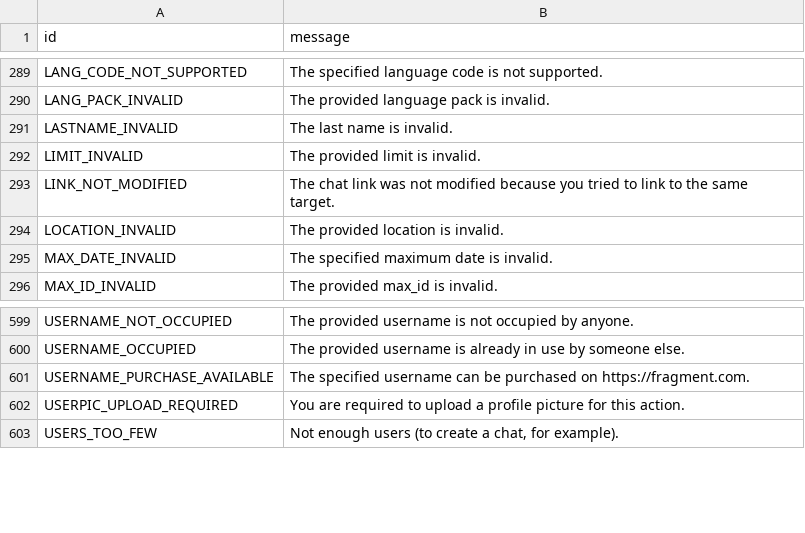
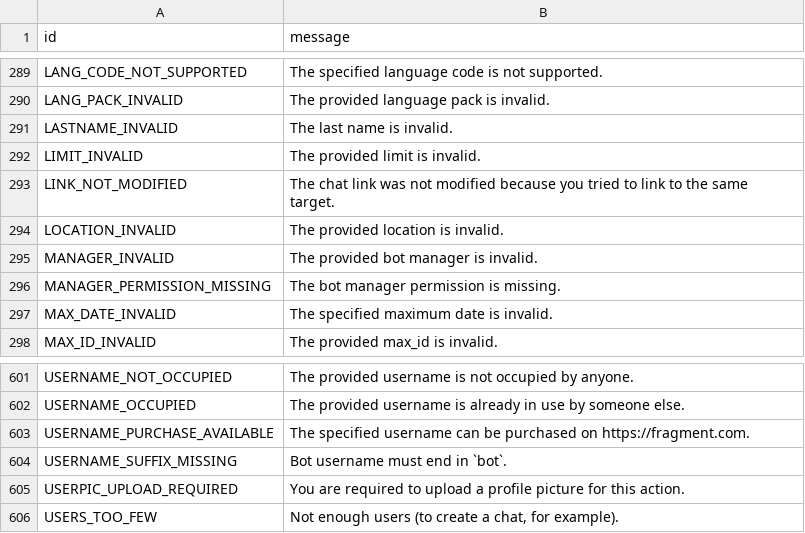
Before and after one commit to k18dh1iw/kurigram, a TSV file: compiler/errors/source/400_BAD_REQUEST.tsv, drawn as a sheet; only a part is shown, gaps mark what is left out; the diff names each change by its address in the sheet, - before the commit and + after, or states it on an @@ line.

Commit message:
Add MANAGER_INVALID, MANAGER_PERMISSION_MISSING, USERNAME_SUFFIX_MISSING to known errors

```diff
--- a/compiler/errors/source/400_BAD_REQUEST.tsv
+++ b/compiler/errors/source/400_BAD_REQUEST.tsv
+row 295: MANAGER_INVALID | The provided bot manager is invalid.
+row 296: MANAGER_PERMISSION_MISSING | The bot manager permission is missing.
+row 604: USERNAME_SUFFIX_MISSING | Bot username must end in `bot`.
```
